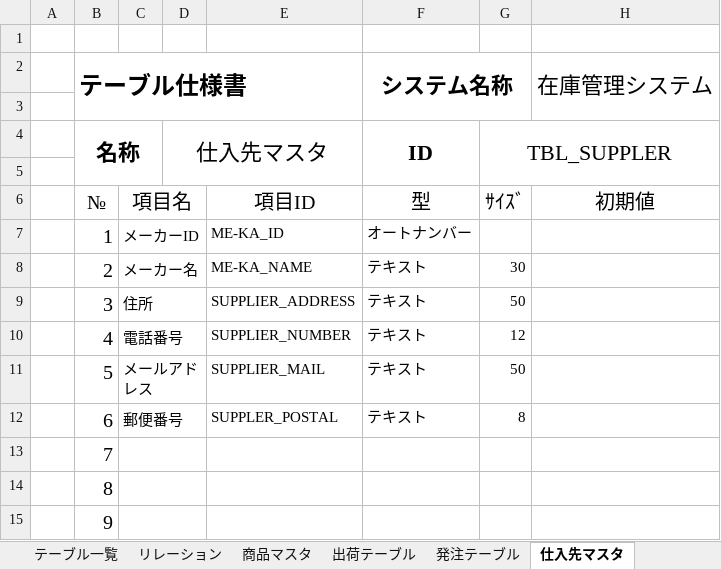
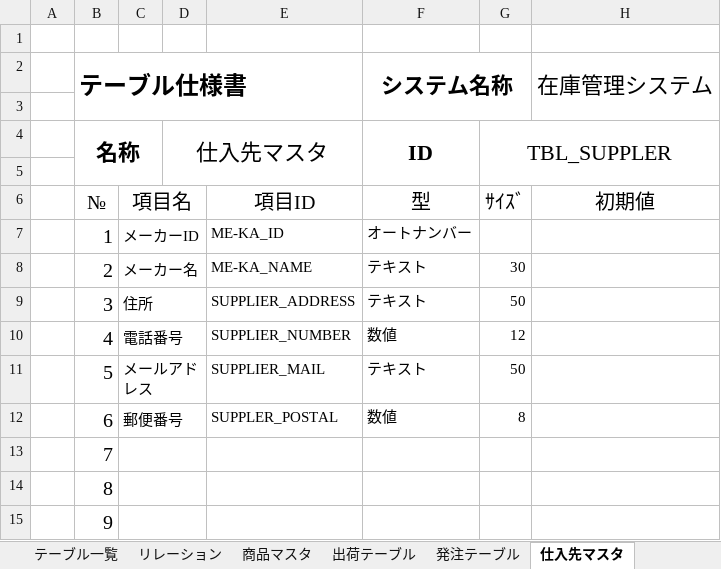
Before and after one commit to Yamanin3/system-devel, an Excel workbook: データベース仕様書.xlsx, sheet 仕入先マスタ, drawn as a sheet; only a part is shown; values as stored, in another font and other column widths than the file's, no borders; the diff names each change by its address in the sheet, - before the commit and + after, or states it on an @@ line.

```diff
--- a/データベース仕様書.xlsx (sheet 仕入先マスタ)
+++ b/データベース仕様書.xlsx (sheet 仕入先マスタ)
-F10 (システム名称): テキスト
+F10 (システム名称): 数値
-F12 (システム名称): テキスト
+F12 (システム名称): 数値
```
Also changed, not shown: sheet 営業所マスタ, sheet 会員マスタ.
